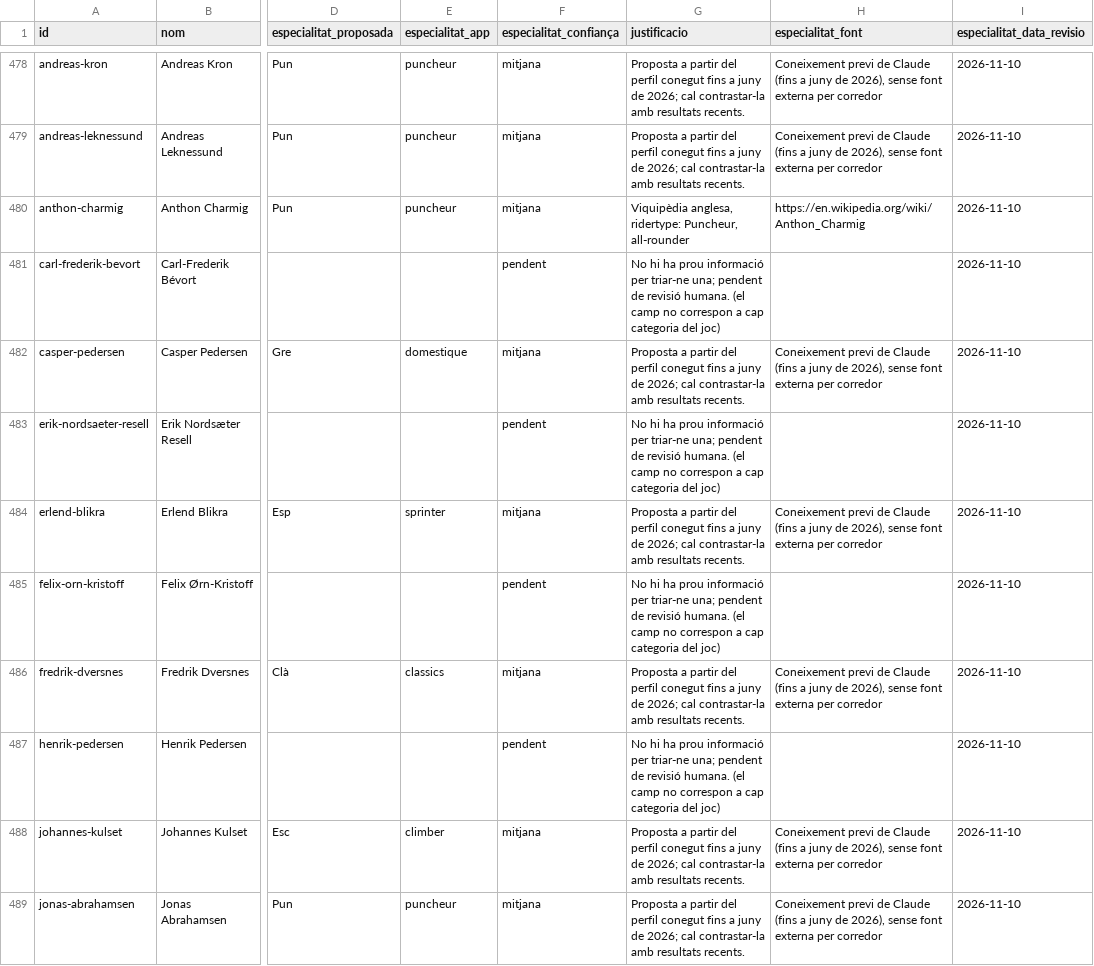
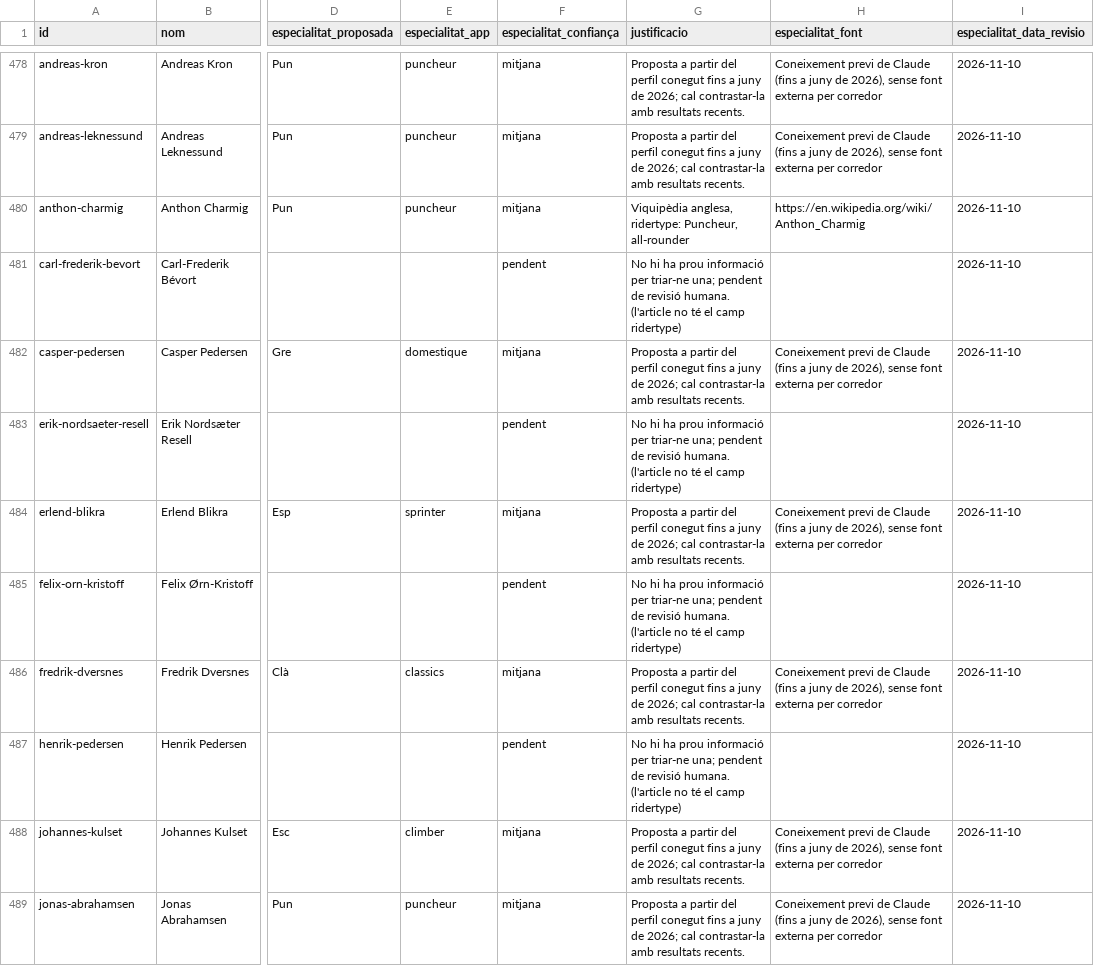
Before and after one commit to arnauyanes/gruppetto, a CSV file: data/2027/specialty_review_2027.csv, drawn as a sheet; only a part is shown, gaps mark what is left out; the diff covers the shown part only; the diff names each change by its address in the sheet, - before the commit and + after, or states it on an @@ line.

```diff
--- a/data/2027/specialty_review_2027.csv
+++ b/data/2027/specialty_review_2027.csv
-G481 (justificacio): …revisió humana. (el camp no correspon a cap categoria del joc)
+G481 (justificacio): …revisió humana. (l'article no té el camp ridertype)
-G483 (justificacio): …revisió humana. (el camp no correspon a cap categoria del joc)
+G483 (justificacio): …revisió humana. (l'article no té el camp ridertype)
-G485 (justificacio): …revisió humana. (el camp no correspon a cap categoria del joc)
+G485 (justificacio): …revisió humana. (l'article no té el camp ridertype)
-G487 (justificacio): …revisió humana. (el camp no correspon a cap categoria del joc)
+G487 (justificacio): …revisió humana. (l'article no té el camp ridertype)
```
Also changed, not shown: 105 edited cells elsewhere in this file, 2 other files.
